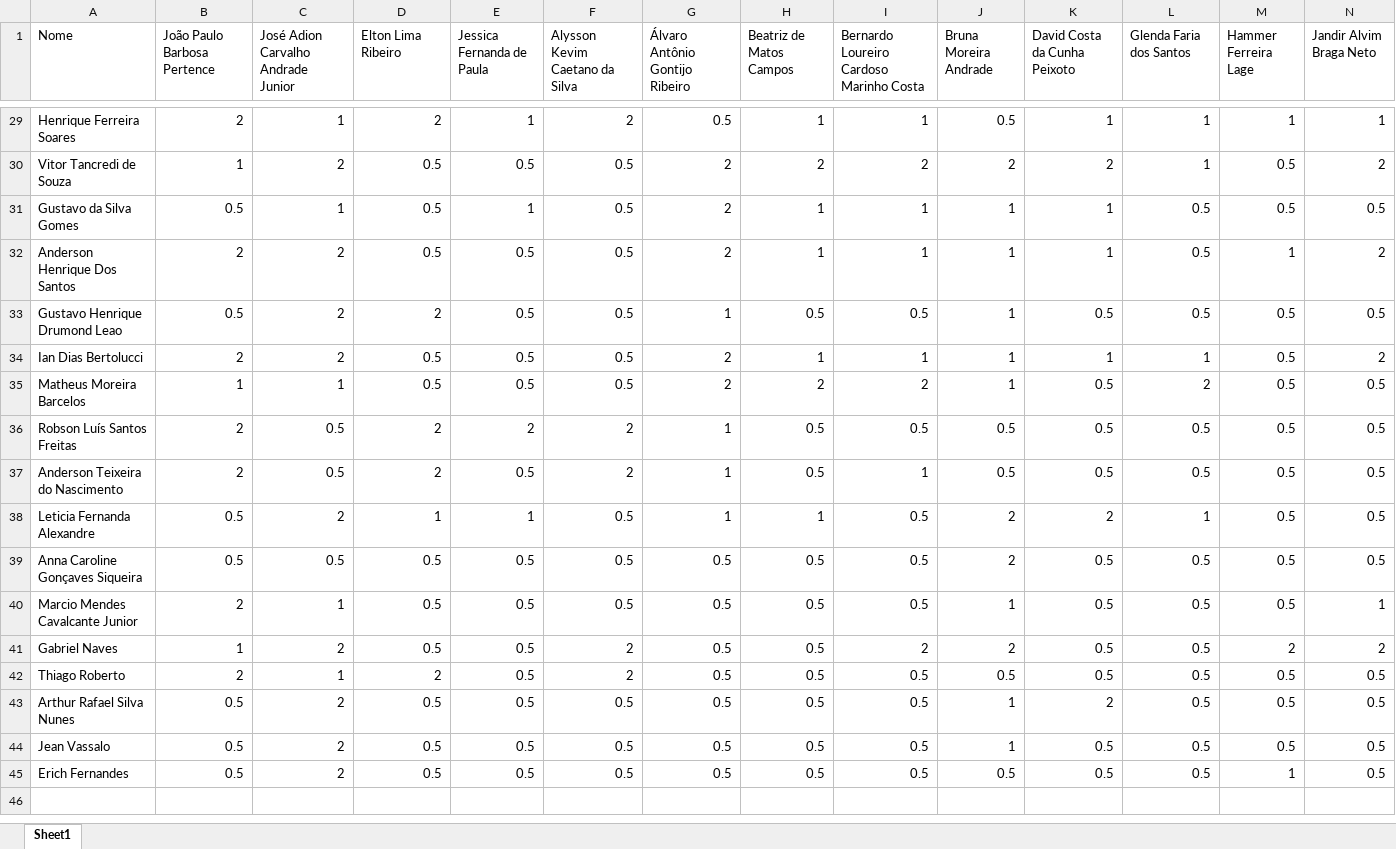
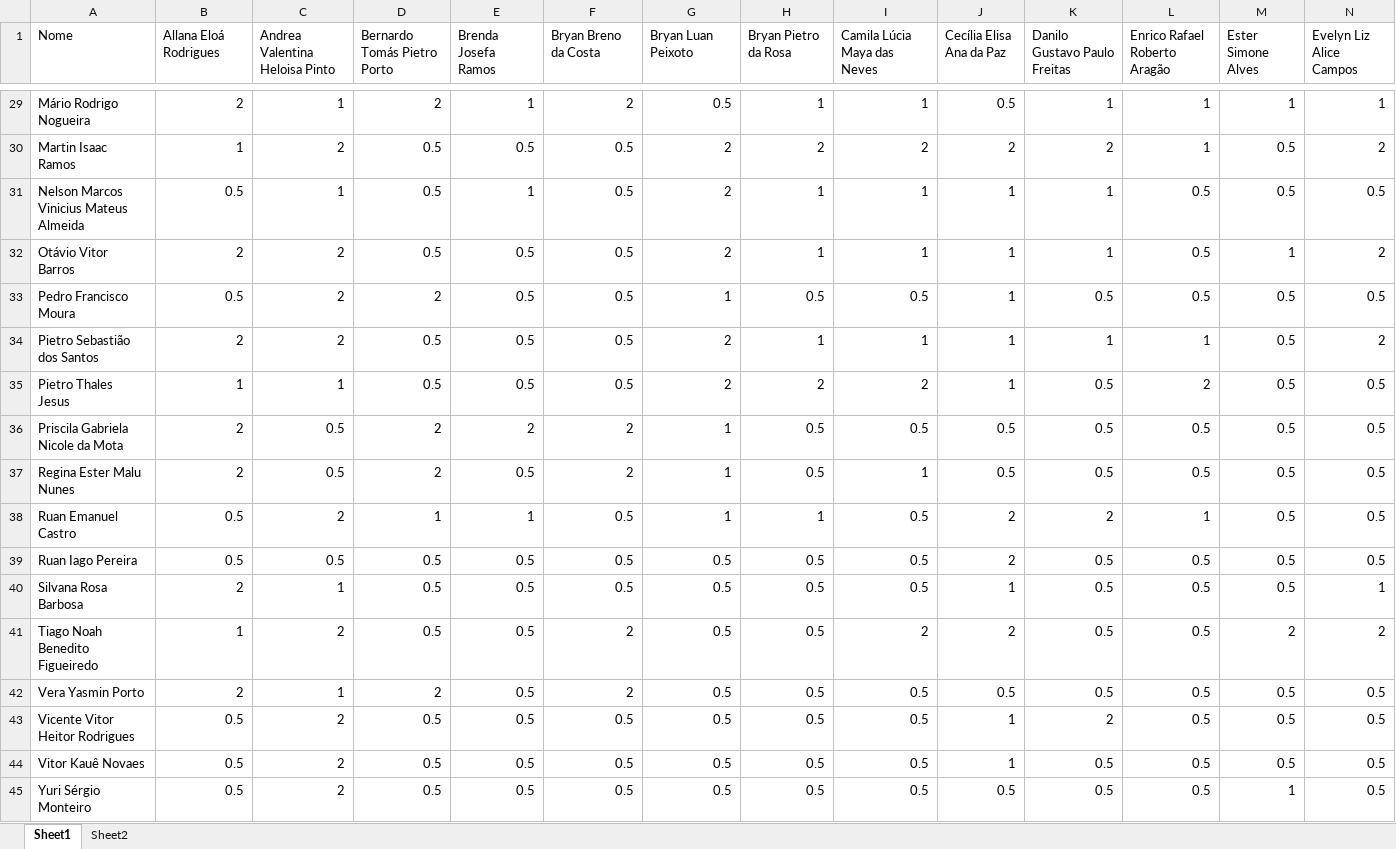
Before and after one commit to dletoneiva/Project, an Excel workbook: conexoes_corujas.xlsx, sheet Sheet1, drawn as a sheet; only a part is shown, gaps mark what is left out; values as stored, in another font and other column widths than the file's, no borders; the diff covers the shown part only; the diff names each change by its address in the sheet, - before the commit and + after, or states it on an @@ line.

```diff
--- a/conexoes_corujas.xlsx (sheet Sheet1)
+++ b/conexoes_corujas.xlsx (sheet Sheet1)
+sheet tab: Sheet2
-B1: João Paulo Barbosa Pertence
+B1: Allana Eloá Rodrigues
-C1: José Adion Carvalho Andrade Junior
+C1: Andrea Valentina Heloisa Pinto
-D1: Elton Lima Ribeiro
+D1: Bernardo Tomás Pietro Porto
-E1: Jessica Fernanda de Paula
+E1: Brenda Josefa Ramos
-F1: Alysson Kevim Caetano da Silva
+F1: Bryan Breno da Costa
-G1: Álvaro Antônio Gontijo Ribeiro
+G1: Bryan Luan Peixoto
-H1: Beatriz de Matos Campos
+H1: Bryan Pietro da Rosa
-I1: Bernardo Loureiro Cardoso Marinho Costa
+I1: Camila Lúcia Maya das Neves
-J1: Bruna Moreira Andrade
+J1: Cecília Elisa Ana da Paz
-K1: David Costa da Cunha Peixoto
+K1: Danilo Gustavo Paulo Freitas
-L1: Glenda Faria dos Santos
+L1: Enrico Rafael Roberto Aragão
-M1: Hammer Ferreira Lage
+M1: Ester Simone Alves
-N1: Jandir Alvim Braga Neto
+N1: Evelyn Liz Alice Campos
-A29 (Nome): Henrique Ferreira Soares
+A29 (Nome): Mário Rodrigo Nogueira
-A30 (Nome): Vitor Tancredi de Souza
+A30 (Nome): Martin Isaac Ramos
-A31 (Nome): Gustavo da Silva Gomes
+A31 (Nome): Nelson Marcos Vinicius Mateus Almeida
-A32 (Nome): Anderson Henrique Dos Santos
+A32 (Nome): Otávio Vitor Barros
-A33 (Nome): Gustavo Henrique Drumond Leao
+A33 (Nome): Pedro Francisco Moura
-A34 (Nome): Ian Dias Bertolucci
+A34 (Nome): Pietro Sebastião dos Santos
-A35 (Nome): Matheus Moreira Barcelos
+A35 (Nome): Pietro Thales Jesus
-A36 (Nome): Robson Luís Santos Freitas
+A36 (Nome): Priscila Gabriela Nicole da Mota
-A37 (Nome): Anderson Teixeira do Nascimento
+A37 (Nome): Regina Ester Malu Nunes
-A38 (Nome): Leticia Fernanda Alexandre
+A38 (Nome): Ruan Emanuel Castro
-A39 (Nome): Anna Caroline Gonçaves Siqueira
+A39 (Nome): Ruan Iago Pereira
-A40 (Nome): Marcio Mendes Cavalcante Junior
+A40 (Nome): Silvana Rosa Barbosa
-A41 (Nome): Gabriel Naves
+A41 (Nome): Tiago Noah Benedito Figueiredo
-A42 (Nome): Thiago Roberto
+A42 (Nome): Vera Yasmin Porto
-A43 (Nome): Arthur Rafael Silva Nunes
+A43 (Nome): Vicente Vitor Heitor Rodrigues
-A44 (Nome): Jean Vassalo
+A44 (Nome): Vitor Kauê Novaes
-A45 (Nome): Erich Fernandes
+A45 (Nome): Yuri Sérgio Monteiro
```
Also changed, not shown: 58 edited cells elsewhere in this sheet, conexoes_hive.xlsx, 5 other files.
